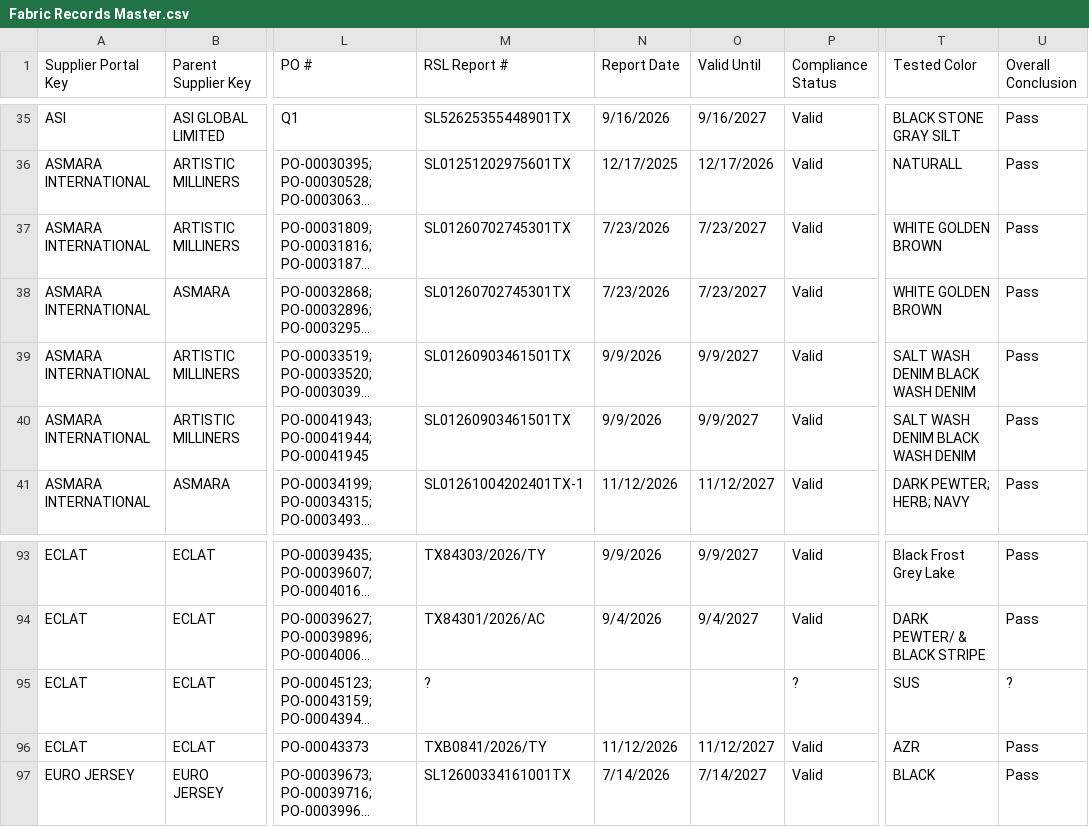
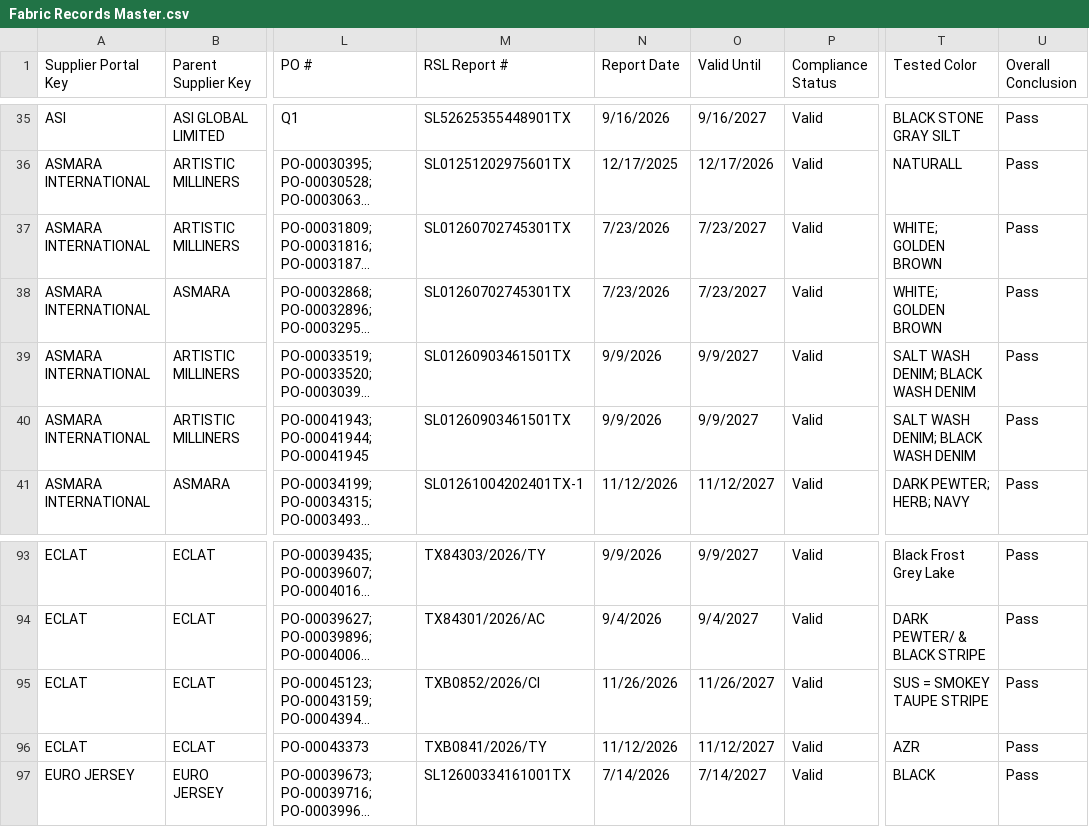
Before and after one commit to chihyang1/vuori-compliance-dashboard, a CSV file: Fabric Records Master.csv, drawn as a sheet; only a part is shown, gaps mark what is left out; long unchanged cells end in …; the diff names each change by its address in the sheet, - before the commit and + after, or states it on an @@ line.

Commit message:
Add files via upload

```diff
--- a/Fabric Records Master.csv
+++ b/Fabric Records Master.csv
-T37:T38 (Tested Color): WHITE GOLDEN BROWN
+T37:T38 (Tested Color): WHITE; GOLDEN BROWN
-T39:T40 (Tested Color): SALT WASH DENIM BLACK WASH DENIM
+T39:T40 (Tested Color): SALT WASH DENIM; BLACK WASH DENIM
-M95 (RSL Report #): ?
+M95 (RSL Report #): TXB0852/2026/CI
-N95 (Report Date): (empty)
+N95 (Report Date): 11/26/2026
-O95 (Valid Until): (empty)
+O95 (Valid Until): 11/26/2027
-P95 (Compliance Status): ?
+P95 (Compliance Status): Valid
-T95 (Tested Color): SUS
+T95 (Tested Color): SUS = SMOKEY TAUPE STRIPE
-U95 (Overall Conclusion): ?
+U95 (Overall Conclusion): Pass
```
